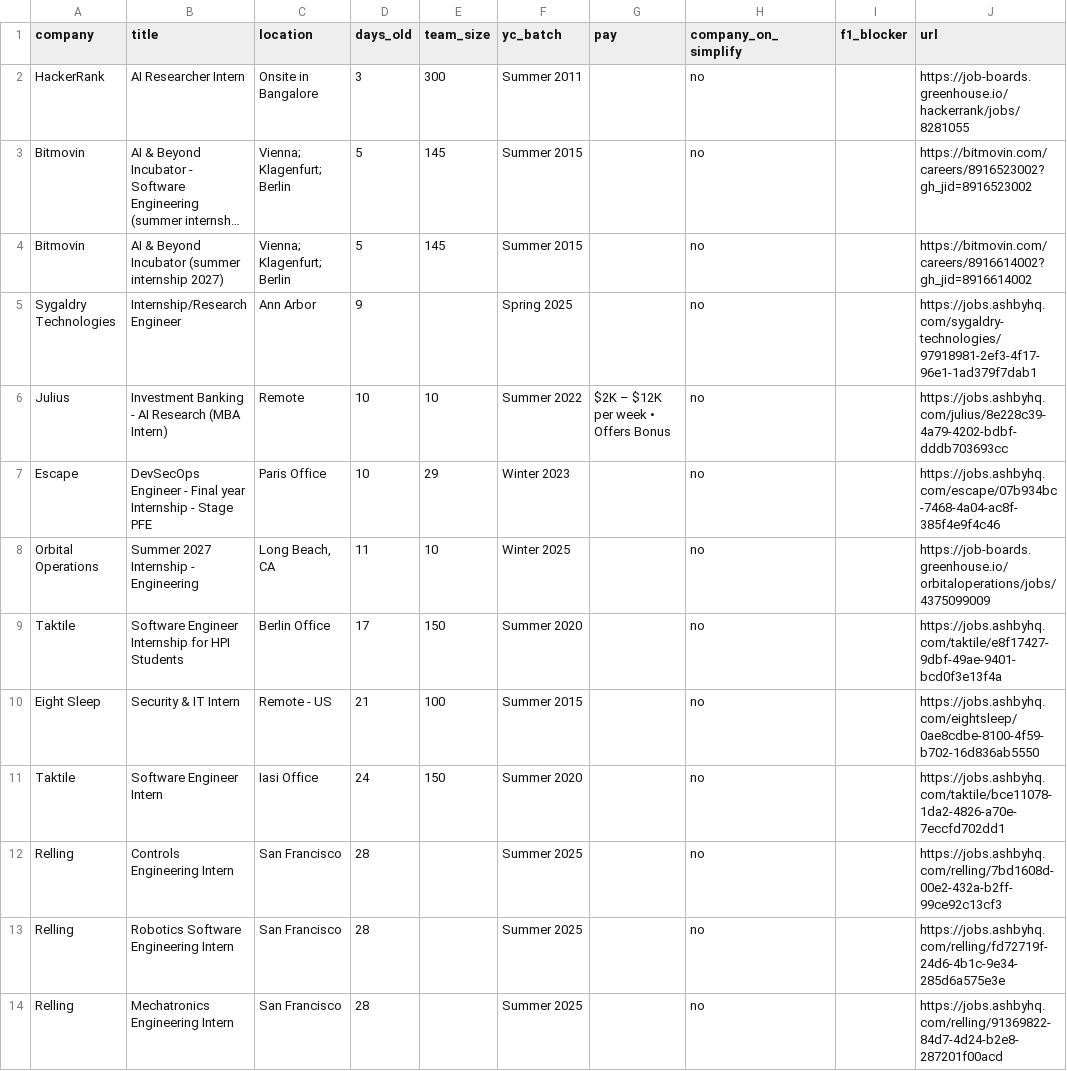
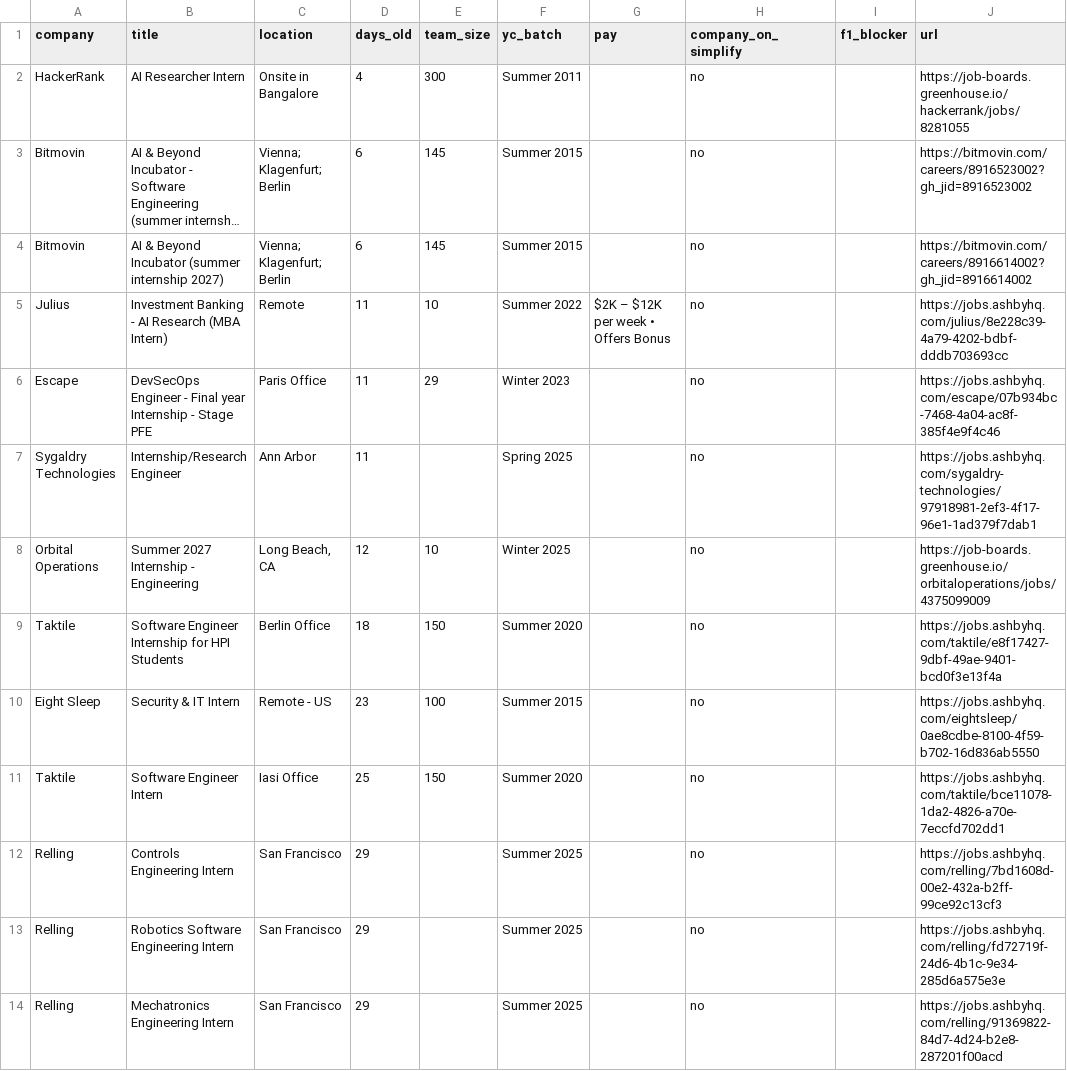
Before and after one commit to atharv109/internshippostingsummer2027, a CSV file: results.csv, drawn as a sheet; only a part is shown; long unchanged cells end in …; removed rows and columns are numbered as before the commit, all else as after; the diff covers the shown part only; the diff names each change by its address in the sheet, - before the commit and + after, or states it on an @@ line.

```diff
--- a/results.csv
+++ b/results.csv
-D2 (days_old): 3
+D2 (days_old): 4
-D3:D4 (days_old): 5
+D3:D4 (days_old): 6
-row 5: Sygaldry Technologies | Internship/Research Engineer | Ann Arbor | 9 |  | Spring 2025 |  | no |  | https://jobs.ashbyhq.com/sygaldry-technologies/97918981-2ef3-4f17-96e1-1ad379f7dab1
-D5:D6 (days_old): 10
+D5:D6 (days_old): 11
+row 7: Sygaldry Technologies | Internship/Research Engineer | Ann Arbor | 11 |  | Spring 2025 |  | no |  | https://jobs.ashbyhq.com/sygaldry-technologies/97918981-2ef3-4f17-96e1-1ad379f7dab1
-D8 (days_old): 11
+D8 (days_old): 12
-D9 (days_old): 17
+D9 (days_old): 18
-D10 (days_old): 21
+D10 (days_old): 23
-D11 (days_old): 24
+D11 (days_old): 25
-D12:D14 (days_old): 28
+D12:D14 (days_old): 29
```
Also changed, not shown: 57 edited cells elsewhere in this file, 2 other files.
